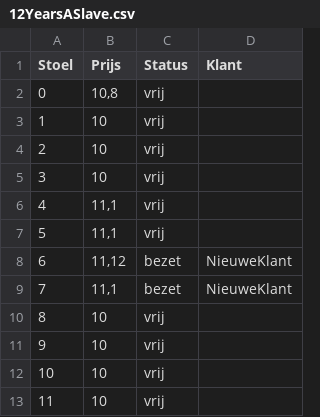
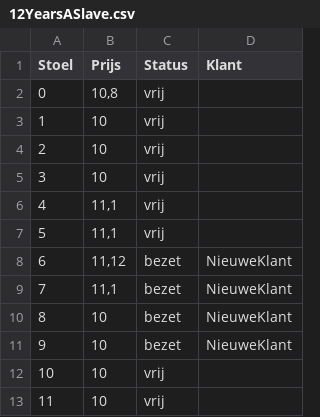
Before and after one commit to ronanhub/Project-B-2020-, a CSV file: EersteProjectMau/EersteProjectMau/bin/Debug/12YearsASlave.csv, drawn as a sheet; only a part is shown.

```diff
--- a/EersteProjectMau/EersteProjectMau/bin/Debug/12YearsASlave.csv
+++ b/EersteProjectMau/EersteProjectMau/bin/Debug/12YearsASlave.csv
@@ -9,4 +9,4 @@ Stoel;Prijs;Status;Klant
 7;11,1;bezet;NieuweKlant
-8;10;vrij;
-9;10;vrij;
+8;10;bezet;NieuweKlant
+9;10;bezet;NieuweKlant
 10;10;vrij;
```
Also changed, not shown: 4 other files.
